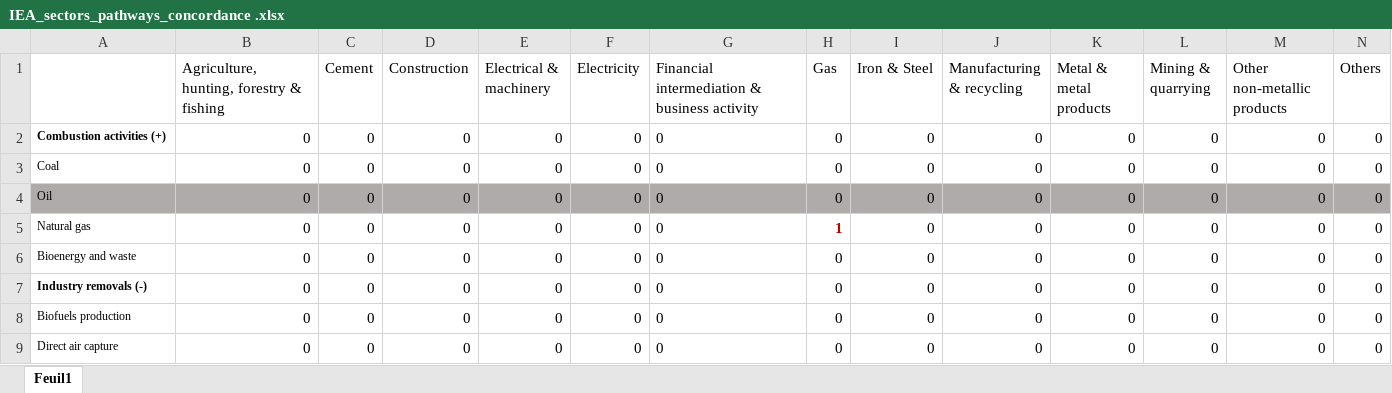
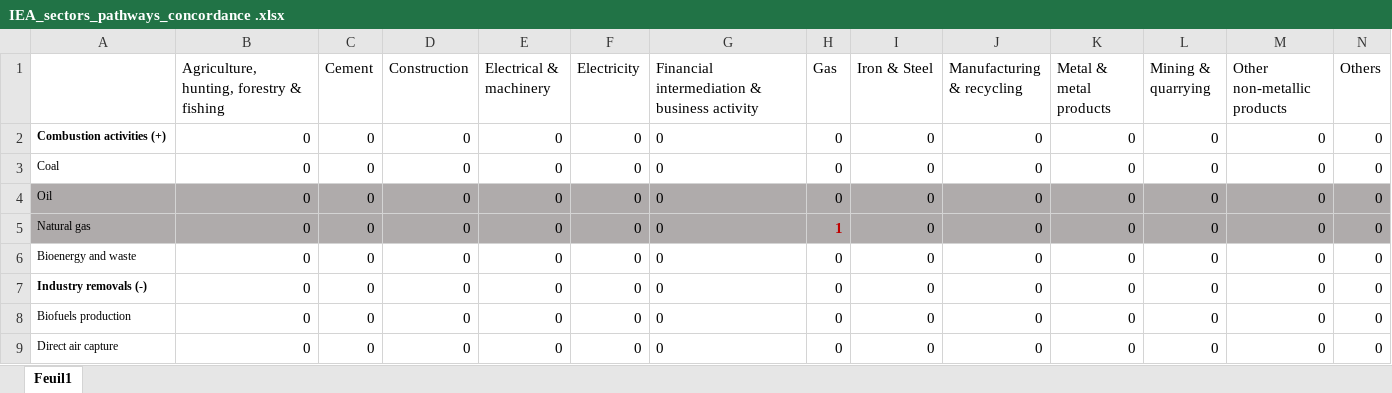
Before and after one commit to marpellan/French_WLC_budgets, an Excel workbook: Concordances/IEA_sectors_pathways_concordance .xlsx, sheet Feuil1, drawn as a sheet; only a part is shown; values as stored, in another font and other column widths than the file's, no borders; the diff covers the shown part only; the diff names each change by its address in the sheet, - before the commit and + after, or states it on an @@ line.

```diff
--- a/Concordances/IEA_sectors_pathways_concordance .xlsx (sheet Feuil1)
+++ b/Concordances/IEA_sectors_pathways_concordance .xlsx (sheet Feuil1)
-A5:N5 fill: none
+A5:N5 fill: #AFABAB
```
Also changed, not shown: cell formats elsewhere in this sheet, Operational_calculations.xlsx, Top_down_pathways.xlsx, 2 other files.
